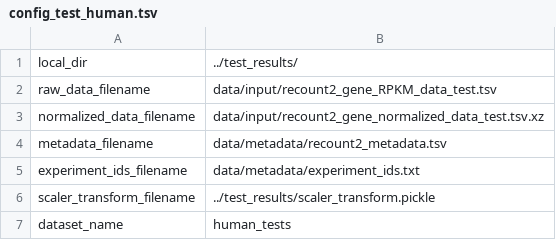
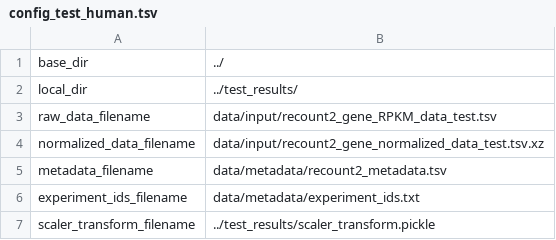
Before and after one commit to greenelab/ponyo, a TSV file: human_tests/config_test_human.tsv, drawn as a sheet; only a part is shown; the shorter side is filled out with more unchanged rows; the diff names each change by its address in the sheet, - before the commit and + after, or states it on an @@ line.

Commit message:
Make base_dir input params (#46)
* make base_dir input params

* update readme based on change

* convert spaces to tab in config file

* rerun test notebooks to verify everything is working as expected

* edit text based on PR

```diff
--- a/human_tests/config_test_human.tsv
+++ b/human_tests/config_test_human.tsv
+row 1: base_dir | ../
```
Also changed, not shown: 6 other files.
